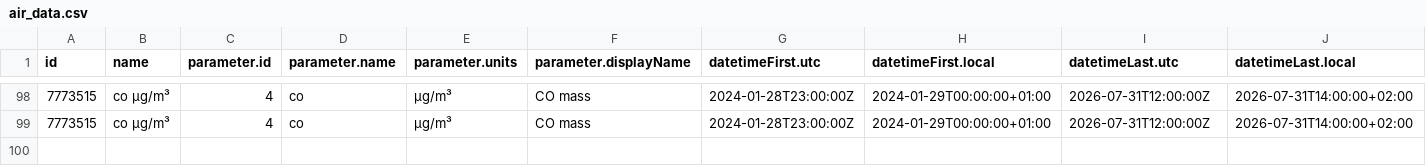
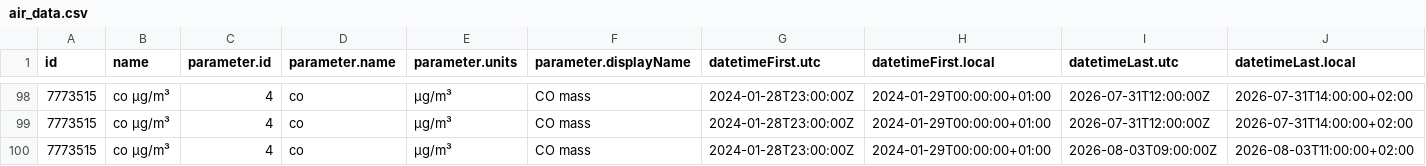
Before and after one commit to jmaransay/practica_08_airquality, a CSV file: data/air_data.csv, drawn as a sheet; only a part is shown, gaps mark what is left out; rows hold the shown columns only; the diff names each change by its address in the sheet, - before the commit and + after, or states it on an @@ line.

Commit message:
gh actions: Update data Mon Aug  3 10:51:59 UTC 2026

```diff
--- a/data/air_data.csv
+++ b/data/air_data.csv
+row 100: 7773515 | co µg/m³ | 4 | co | µg/m³ | CO mass | 2024-01-28T23:00:00Z | 2024-01-29T00:00:00+01:00 | 2026-08-03T09:00:00Z | 2026-08-03T11:00:00+02:00
```
